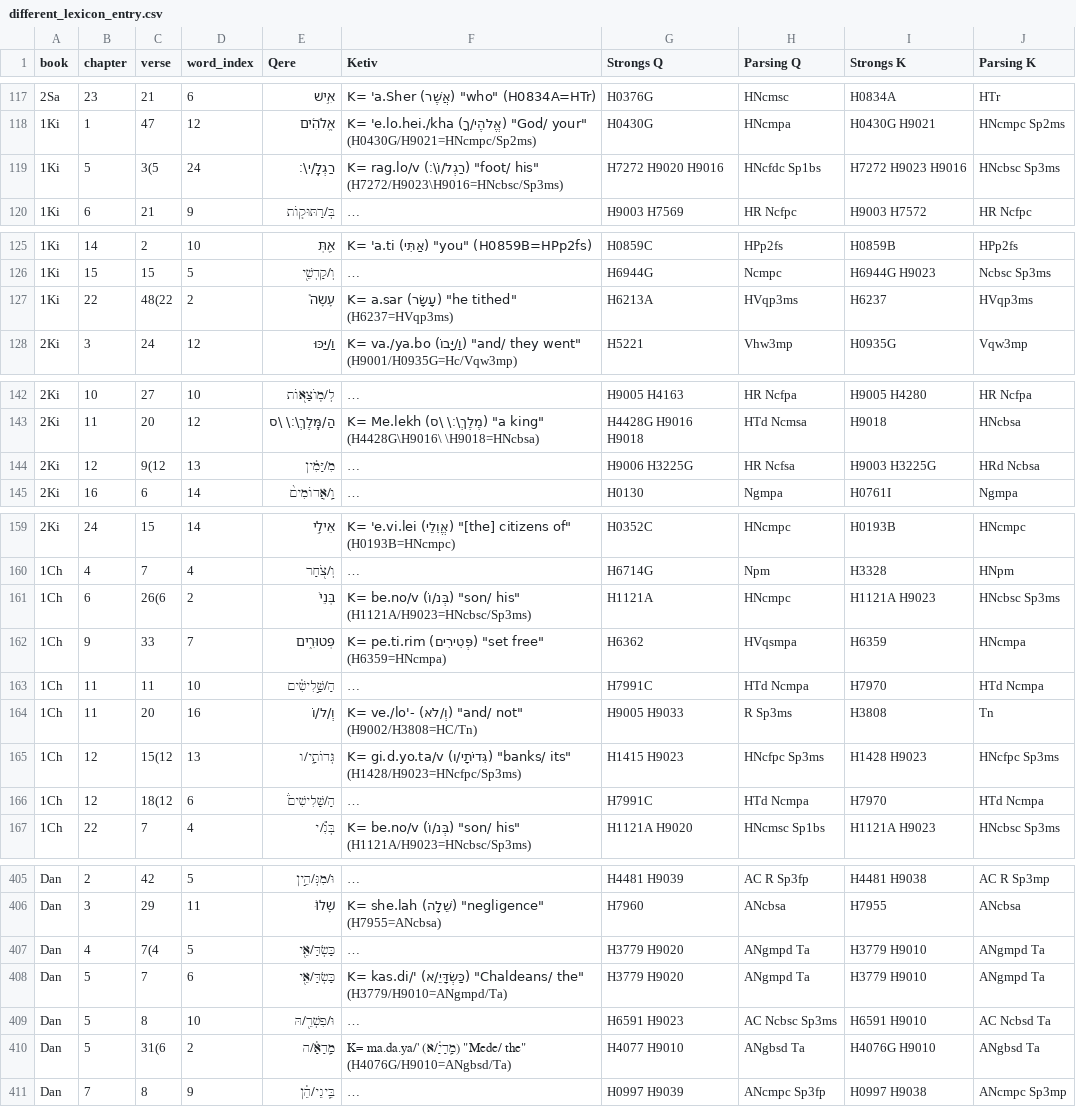
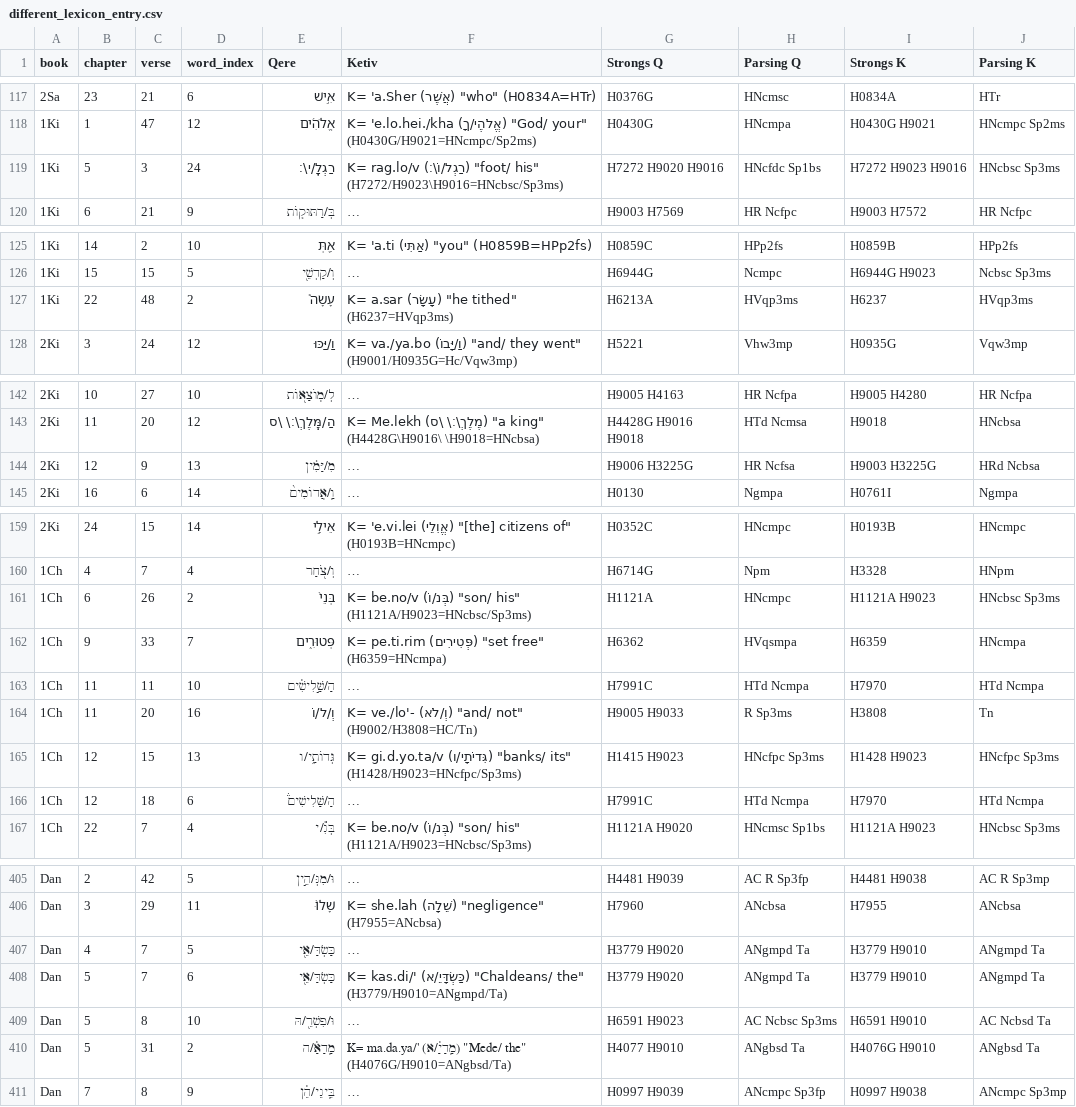
Before and after one commit to normansimonr/tessela, a CSV file: manual_datasets/qere_ketiv/different_lexicon_entry.csv, drawn as a sheet; only a part is shown, gaps mark what is left out; long unchanged cells end in …; the diff covers the shown part only; the diff names each change by its address in the sheet, - before the commit and + after, or states it on an @@ line.

```diff
--- a/manual_datasets/qere_ketiv/different_lexicon_entry.csv
+++ b/manual_datasets/qere_ketiv/different_lexicon_entry.csv
-C119 (verse): 3(5
+C119 (verse): 3
-C127 (verse): 48(22
+C127 (verse): 48
-C144 (verse): 9(12
+C144 (verse): 9
-C161 (verse): 26(6
+C161 (verse): 26
-C165 (verse): 15(12
+C165 (verse): 15
-C166 (verse): 18(12
+C166 (verse): 18
-C407 (verse): 7(4
+C407 (verse): 7
-C410 (verse): 31(6
+C410 (verse): 31
```
Also changed, not shown: 18 edited cells elsewhere in this file, manual_datasets/qere_ketiv/same_lexicon_entry_different_parsing.csv, 3 other files.
